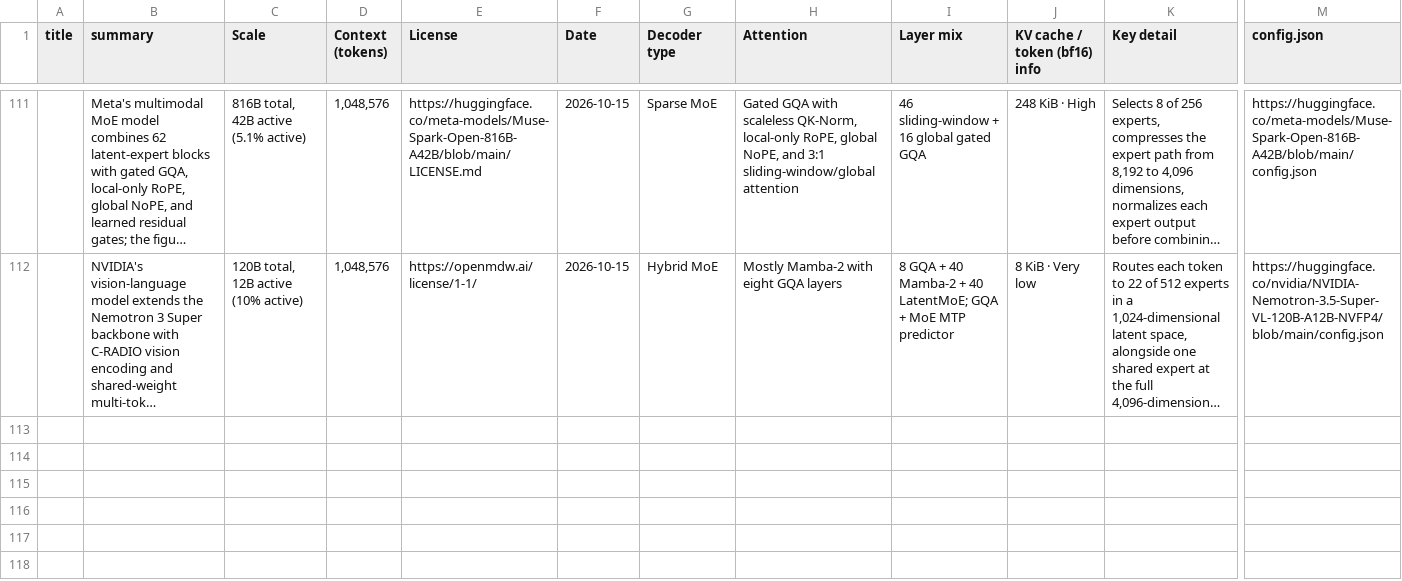
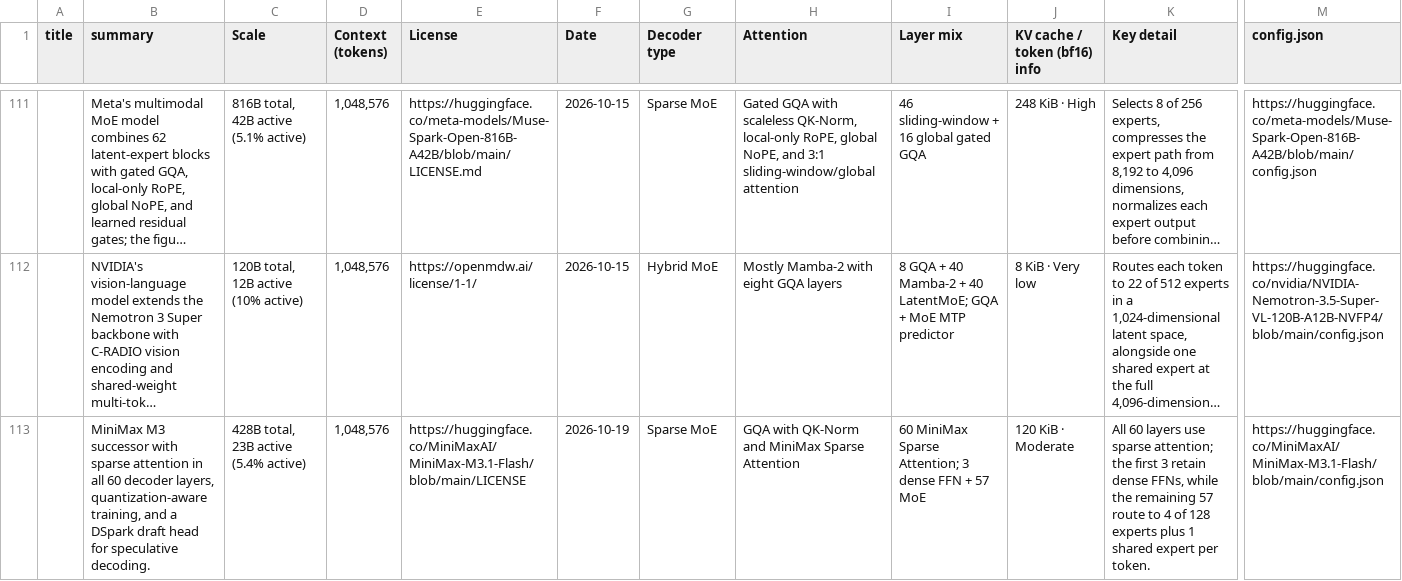
Before and after one commit to qundao/backup-llm-architecture-gallery, a TSV file: llm-list.tsv, drawn as a sheet; only a part is shown, gaps mark what is left out; long unchanged cells end in …; rows hold the shown columns only; the diff names each change by its address in the sheet, - before the commit and + after, or states it on an @@ line.

```diff
--- a/llm-list.tsv
+++ b/llm-list.tsv
+row 113:  | MiniMax M3 successor with sparse attention in all 60 decoder layers, quantization-aware training, and a DSpark draft head for speculative decoding. | 428B total, 23B active (5.4% active) | 1,048,576 | https://huggingface.co/MiniMaxAI/MiniMax-M3.1-Flash/blob/main/LICENSE | 2026-10-19 | Sparse MoE | GQA with QK-Norm and MiniMax Sparse Attention | 60 MiniMax Sparse Attention; 3 dense FFN + 57 MoE | 120 KiB · Moderate | All 60 layers use sparse attention; the first 3 retain dense FFNs, while the remaining 57 route to 4 of 128 experts plus 1 shared expert per token. | https://huggingface.co/MiniMaxAI/MiniMax-M3.1-Flash/blob/main/config.json
```
Also changed, not shown: 3 other files.
